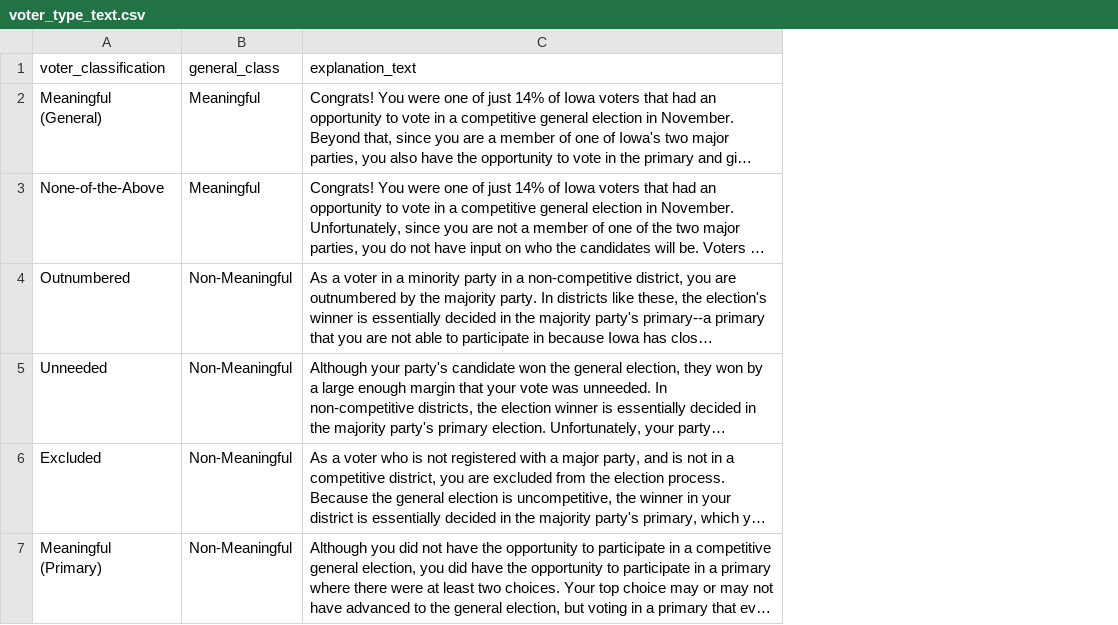
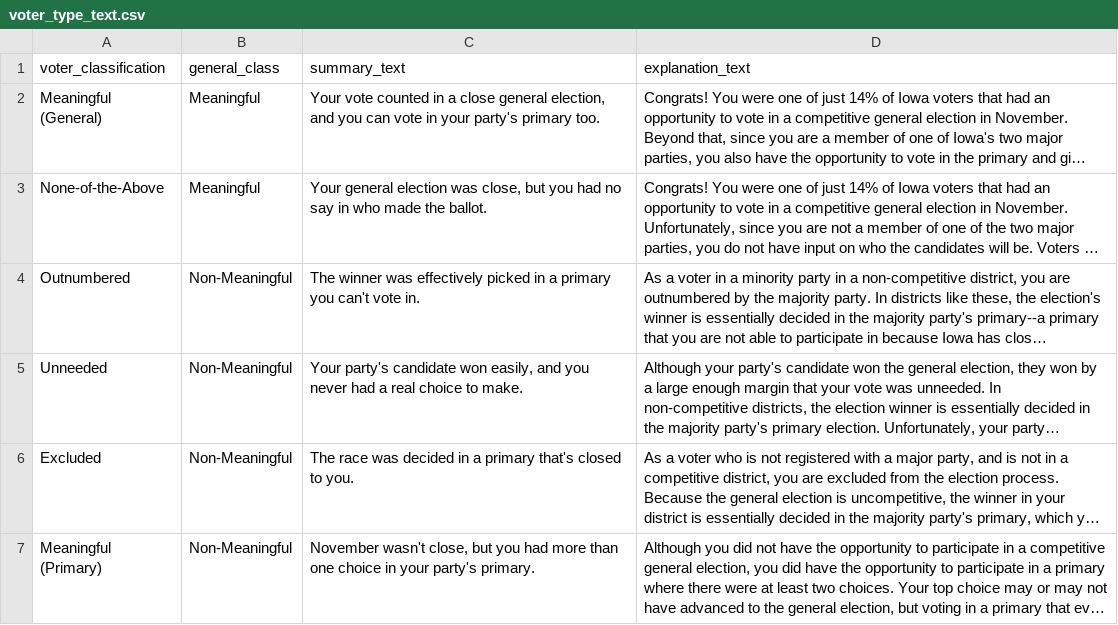
Before and after one commit to mavoss16/bbi_voter_type, a CSV file: data/voter_type_text.csv, drawn as a sheet; long unchanged cells end in …; the diff names each change by its address in the sheet, - before the commit and + after, or states it on an @@ line.

```diff
--- a/data/voter_type_text.csv
+++ b/data/voter_type_text.csv
+column C (summary_text), rows 2-7: Your vote counted in a close general election, and you can vote in your party's primary too. | Your general election was close, but you had no say in who made the ballot. | The winner was effectively picked in a primary you can't vote in. | Your party's candidate won easily, and you never had a real choice to make. | The race was decided in a primary that's closed to you. | November wasn't close, but you had more than one choice in your party's primary.
```
Also changed, not shown: 5 other files.
